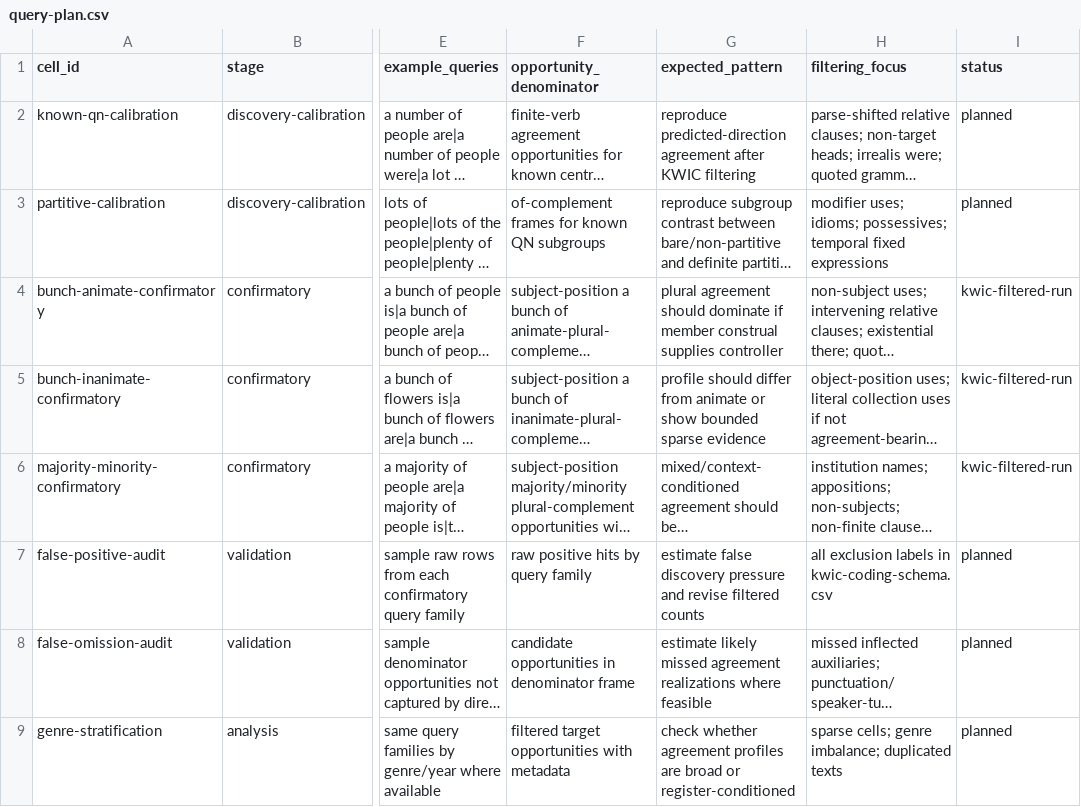
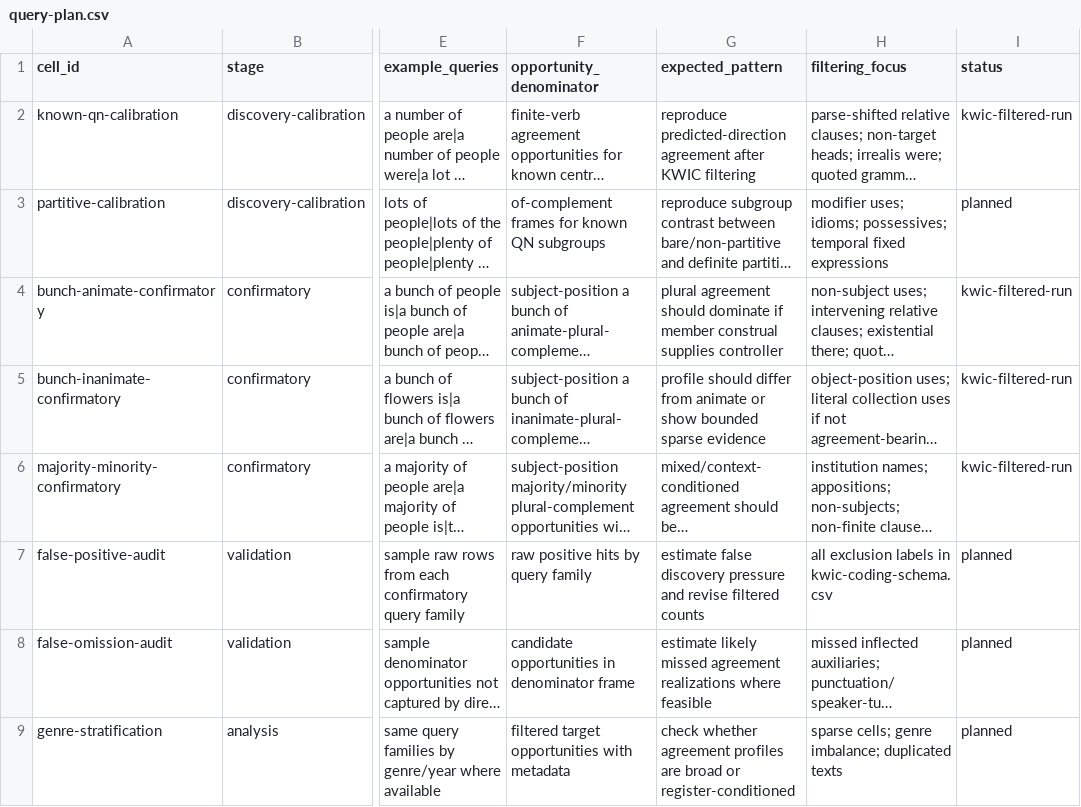
Before and after one commit to BrettRey/Grammaticality-de-idealized-v2, a CSV file: subprojects/evolutionary-dag-workbench/data/agr-coca-projection/query-plan.csv, drawn as a sheet; only a part is shown, gaps mark what is left out; long unchanged cells end in …; the diff names each change by its address in the sheet, - before the commit and + after, or states it on an @@ line.

```diff
--- a/subprojects/evolutionary-dag-workbench/data/agr-coca-projection/query-plan.csv
+++ b/subprojects/evolutionary-dag-workbench/data/agr-coca-projection/query-plan.csv
-I2 (status): planned
+I2 (status): kwic-filtered-run
```
Also changed, not shown: subprojects/evolutionary-dag-workbench/data/agr-coca-projection/summary.csv, 14 other files.
